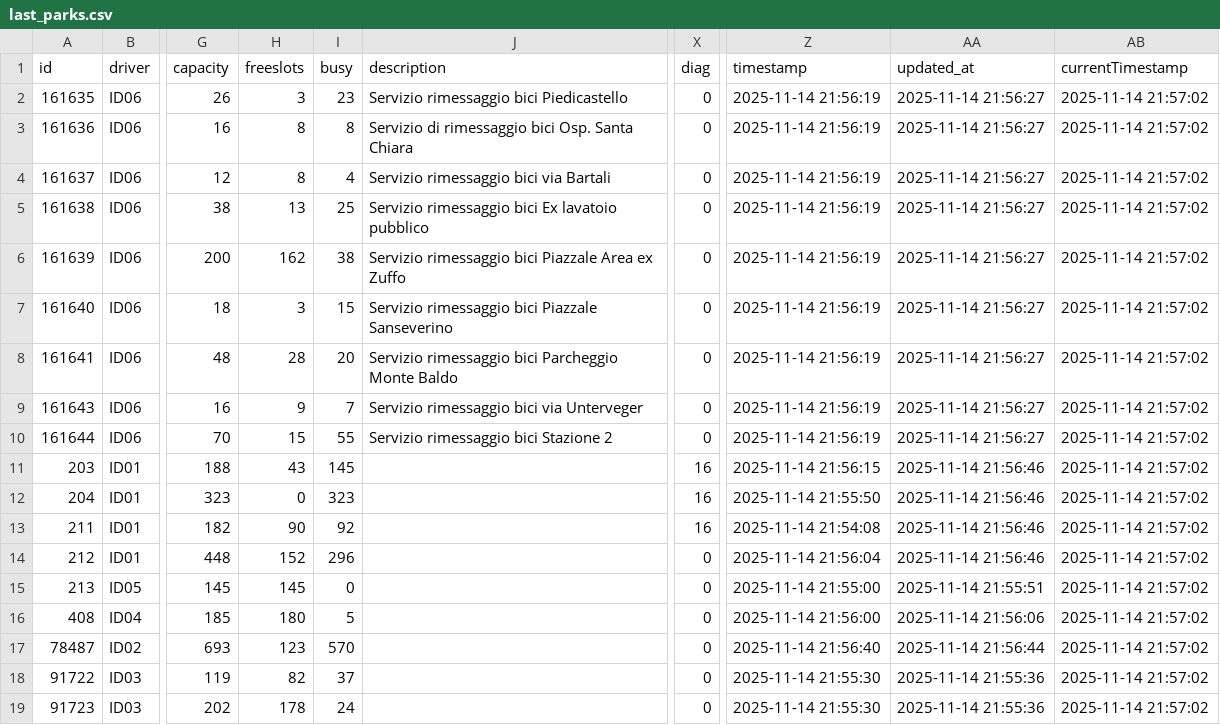
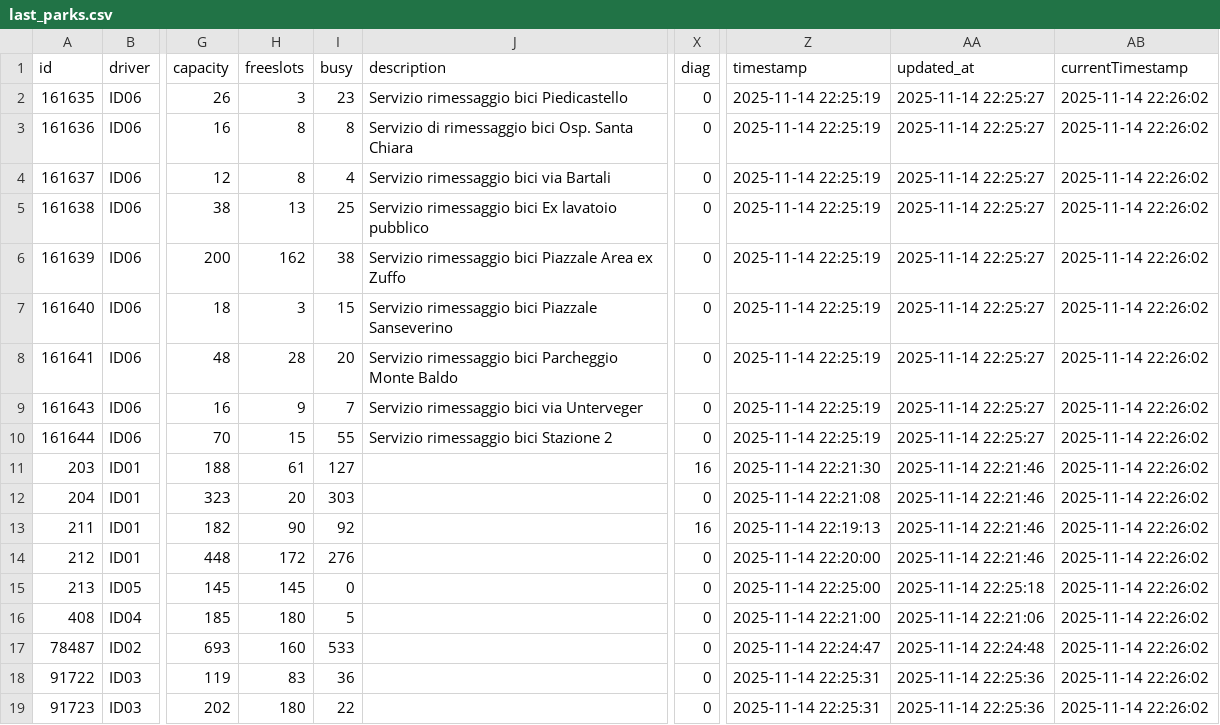
Before and after one commit to napo/parklogtrento, a CSV file: data/last_parks.csv, drawn as a sheet; only a part is shown, gaps mark what is left out; the diff names each change by its address in the sheet, - before the commit and + after, or states it on an @@ line.

Commit message:
Latest data: Fri Nov 14 22:26:43 UTC 2025

```diff
--- a/data/last_parks.csv
+++ b/data/last_parks.csv
-Z2:Z10 (timestamp): 2025-11-14 21:56:19
+Z2:Z10 (timestamp): 2025-11-14 22:25:19
-AA2:AA10 (updated_at): 2025-11-14 21:56:27
+AA2:AA10 (updated_at): 2025-11-14 22:25:27
-AB2:AB19 (currentTimestamp): 2025-11-14 21:57:02
+AB2:AB19 (currentTimestamp): 2025-11-14 22:26:02
-H11 (freeslots): 43
+H11 (freeslots): 61
-I11 (busy): 145
+I11 (busy): 127
-Z11 (timestamp): 2025-11-14 21:56:15
+Z11 (timestamp): 2025-11-14 22:21:30
-AA11:AA14 (updated_at): 2025-11-14 21:56:46
+AA11:AA14 (updated_at): 2025-11-14 22:21:46
-H12 (freeslots): 0
+H12 (freeslots): 20
-I12 (busy): 323
+I12 (busy): 303
-X12 (diag): 16
+X12 (diag): 0
-Z12 (timestamp): 2025-11-14 21:55:50
+Z12 (timestamp): 2025-11-14 22:21:08
-Z13 (timestamp): 2025-11-14 21:54:08
+Z13 (timestamp): 2025-11-14 22:19:13
-H14 (freeslots): 152
+H14 (freeslots): 172
-I14 (busy): 296
+I14 (busy): 276
-Z14 (timestamp): 2025-11-14 21:56:04
+Z14 (timestamp): 2025-11-14 22:20:00
-Z15 (timestamp): 2025-11-14 21:55:00
+Z15 (timestamp): 2025-11-14 22:25:00
-AA15 (updated_at): 2025-11-14 21:55:51
+AA15 (updated_at): 2025-11-14 22:25:18
-Z16 (timestamp): 2025-11-14 21:56:00
+Z16 (timestamp): 2025-11-14 22:21:00
-AA16 (updated_at): 2025-11-14 21:56:06
+AA16 (updated_at): 2025-11-14 22:21:06
-H17 (freeslots): 123
+H17 (freeslots): 160
-I17 (busy): 570
+I17 (busy): 533
-Z17 (timestamp): 2025-11-14 21:56:40
+Z17 (timestamp): 2025-11-14 22:24:47
-AA17 (updated_at): 2025-11-14 21:56:44
+AA17 (updated_at): 2025-11-14 22:24:48
-H18 (freeslots): 82
+H18 (freeslots): 83
-I18 (busy): 37
+I18 (busy): 36
-Z18:Z19 (timestamp): 2025-11-14 21:55:30
+Z18:Z19 (timestamp): 2025-11-14 22:25:31
-AA18:AA19 (updated_at): 2025-11-14 21:55:36
+AA18:AA19 (updated_at): 2025-11-14 22:25:36
-H19 (freeslots): 178
+H19 (freeslots): 180
-I19 (busy): 24
+I19 (busy): 22
```
